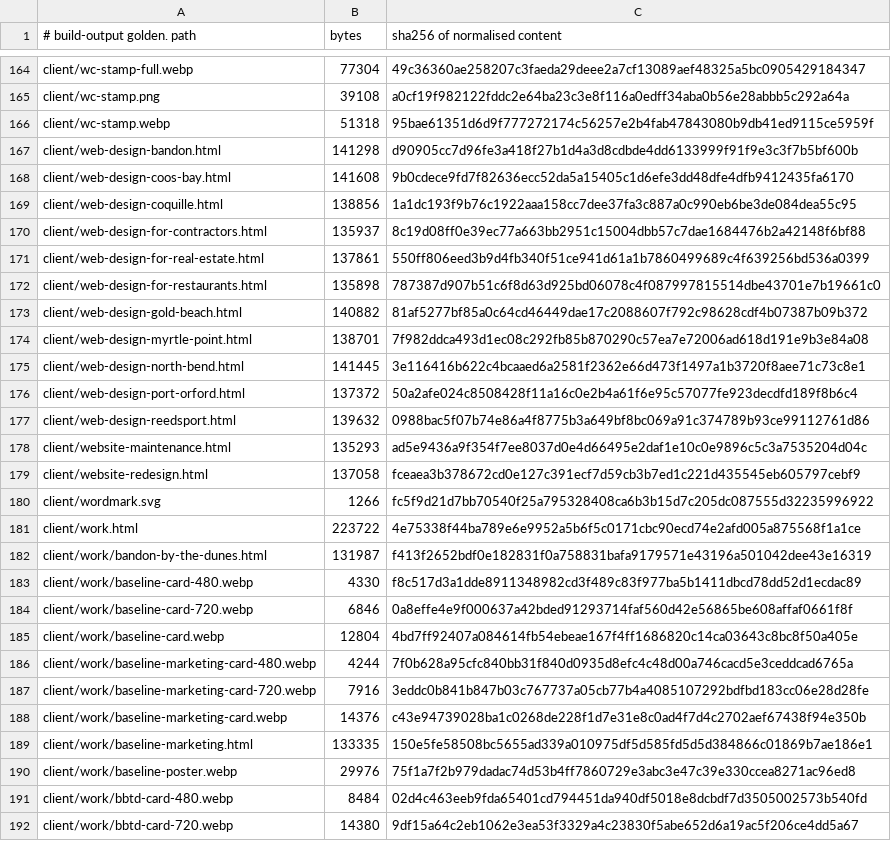
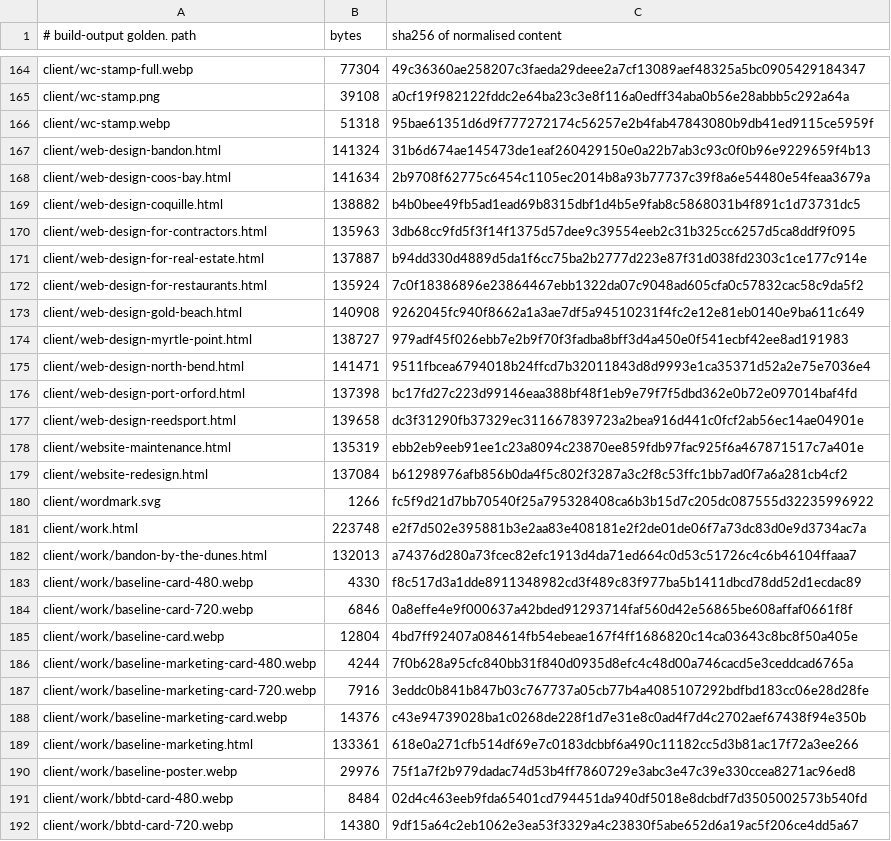
Before and after one commit to Preston2012/winterscode, a TSV file: .goldens/manifest.tsv, drawn as a sheet; only a part is shown, gaps mark what is left out; the diff covers the shown part only.

```diff
--- a/.goldens/manifest.tsv
+++ b/.goldens/manifest.tsv
@@ -166,18 +166,18 @@ client/wc-stamp.png	39108	a0cf19f982122fddc2e64ba23c3e8f116a0edff34aba0b56e28abb
 client/wc-stamp.webp	51318	95bae61351d6d9f777272174c56257e2b4fab47843080b9db41ed9115ce5959f
-client/web-design-bandon.html	141298	d90905cc7d96fe3a418f27b1d4a3d8cdbde4dd6133999f91f9e3c3f7b5bf600b
-client/web-design-coos-bay.html	141608	9b0cdece9fd7f82636ecc52da5a15405c1d6efe3dd48dfe4dfb9412435fa6170
-client/web-design-coquille.html	138856	1a1dc193f9b76c1922aaa158cc7dee37fa3c887a0c990eb6be3de084dea55c95
-client/web-design-for-contractors.html	135937	8c19d08ff0e39ec77a663bb2951c15004dbb57c7dae1684476b2a42148f6bf88
-client/web-design-for-real-estate.html	137861	550ff806eed3b9d4fb340f51ce941d61a1b7860499689c4f639256bd536a0399
-client/web-design-for-restaurants.html	135898	787387d907b51c6f8d63d925bd06078c4f087997815514dbe43701e7b19661c0
-client/web-design-gold-beach.html	140882	81af5277bf85a0c64cd46449dae17c2088607f792c98628cdf4b07387b09b372
-client/web-design-myrtle-point.html	138701	7f982ddca493d1ec08c292fb85b870290c57ea7e72006ad618d191e9b3e84a08
-client/web-design-north-bend.html	141445	3e116416b622c4bcaaed6a2581f2362e66d473f1497a1b3720f8aee71c73c8e1
-client/web-design-port-orford.html	137372	50a2afe024c8508428f11a16c0e2b4a61f6e95c57077fe923decdfd189f8b6c4
-client/web-design-reedsport.html	139632	0988bac5f07b74e86a4f8775b3a649bf8bc069a91c374789b93ce99112761d86
-client/website-maintenance.html	135293	ad5e9436a9f354f7ee8037d0e4d66495e2daf1e10c0e9896c5c3a7535204d04c
-client/website-redesign.html	137058	fceaea3b378672cd0e127c391ecf7d59cb3b7ed1c221d435545eb605797cebf9
+client/web-design-bandon.html	141324	31b6d674ae145473de1eaf260429150e0a22b7ab3c93c0f0b96e9229659f4b13
+client/web-design-coos-bay.html	141634	2b9708f62775c6454c1105ec2014b8a93b77737c39f8a6e54480e54feaa3679a
+client/web-design-coquille.html	138882	b4b0bee49fb5ad1ead69b8315dbf1d4b5e9fab8c5868031b4f891c1d73731dc5
+client/web-design-for-contractors.html	135963	3db68cc9fd5f3f14f1375d57dee9c39554eeb2c31b325cc6257d5ca8ddf9f095
+client/web-design-for-real-estate.html	137887	b94dd330d4889d5da1f6cc75ba2b2777d223e87f31d038fd2303c1ce177c914e
+client/web-design-for-restaurants.html	135924	7c0f18386896e23864467ebb1322da07c9048ad605cfa0c57832cac58c9da5f2
+client/web-design-gold-beach.html	140908	9262045fc940f8662a1a3ae7df5a94510231f4fc2e12e81eb0140e9ba611c649
+client/web-design-myrtle-point.html	138727	979adf45f026ebb7e2b9f70f3fadba8bff3d4a450e0f541ecbf42ee8ad191983
+client/web-design-north-bend.html	141471	9511fbcea6794018b24ffcd7b32011843d8d9993e1ca35371d52a2e75e7036e4
+client/web-design-port-orford.html	137398	bc17fd27c223d99146eaa388bf48f1eb9e79f7f5dbd362e0b72e097014baf4fd
+client/web-design-reedsport.html	139658	dc3f31290fb37329ec311667839723a2bea916d441c0fcf2ab56ec14ae04901e
+client/website-maintenance.html	135319	ebb2eb9eeb91ee1c23a8094c23870ee859fdb97fac925f6a467871517c7a401e
+client/website-redesign.html	137084	b61298976afb856b0da4f5c802f3287a3c2f8c53ffc1bb7ad0f7a6a281cb4cf2
 client/wordmark.svg	1266	fc5f9d21d7bb70540f25a795328408ca6b3b15d7c205dc087555d32235996922
-client/work.html	223722	4e75338f44ba789e6e9952a5b6f5c0171cbc90ecd74e2afd005a875568f1a1ce
-client/work/bandon-by-the-dunes.html	131987	f413f2652bdf0e182831f0a758831bafa9179571e43196a501042dee43e16319
+client/work.html	223748	e2f7d502e395881b3e2aa83e408181e2f2de01de06f7a73dc83d0e9d3734ac7a
+client/work/bandon-by-the-dunes.html	132013	a74376d280a73fcec82efc1913d4da71ed664c0d53c51726c4c6b46104ffaaa7
 client/work/baseline-card-480.webp	4330	f8c517d3a1dde8911348982cd3f489c83f977ba5b1411dbcd78dd52d1ecdac89
@@ -188,3 +188,3 @@ client/work/baseline-marketing-card-720.webp	7916	3eddc0b841b847b03c767737a05cb7
 client/work/baseline-marketing-card.webp	14376	c43e94739028ba1c0268de228f1d7e31e8c0ad4f7d4c2702aef67438f94e350b
-client/work/baseline-marketing.html	133335	150e5fe58508bc5655ad339a010975df5d585fd5d5d384866c01869b7ae186e1
+client/work/baseline-marketing.html	133361	618e0a271cfb514df69e7c0183dcbbf6a490c11182cc5d3b81ac17f72a3ee266
 client/work/baseline-poster.webp	29976	75f1a7f2b979dadac74d53b4ff7860729e3abc3e47c39e330ccea8271ac96ed8
```
Also changed, not shown: 57 edited cells elsewhere in this file, 1 other file.
